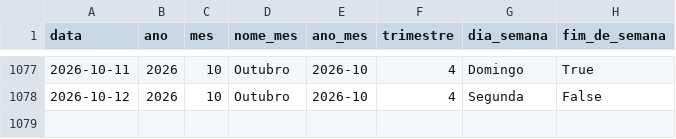
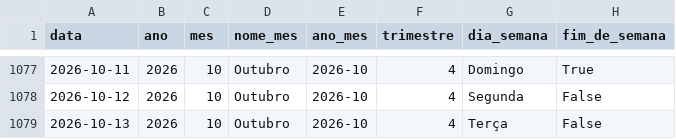
Before and after one commit to Bellmonte/port-gerador-dados, a CSV file: dados/comercial/dim_calendario.csv, drawn as a sheet; only a part is shown, gaps mark what is left out.

```diff
--- a/dados/comercial/dim_calendario.csv
+++ b/dados/comercial/dim_calendario.csv
@@ -1078 +1078,2 @@ data,ano,mes,nome_mes,ano_mes,trimestre,dia_semana,fim_de_semana
 2026-10-12,2026,10,Outubro,2026-10,4,Segunda,False
+2026-10-13,2026,10,Outubro,2026-10,4,Terça,False
```
Also changed, not shown: 2 other files.
